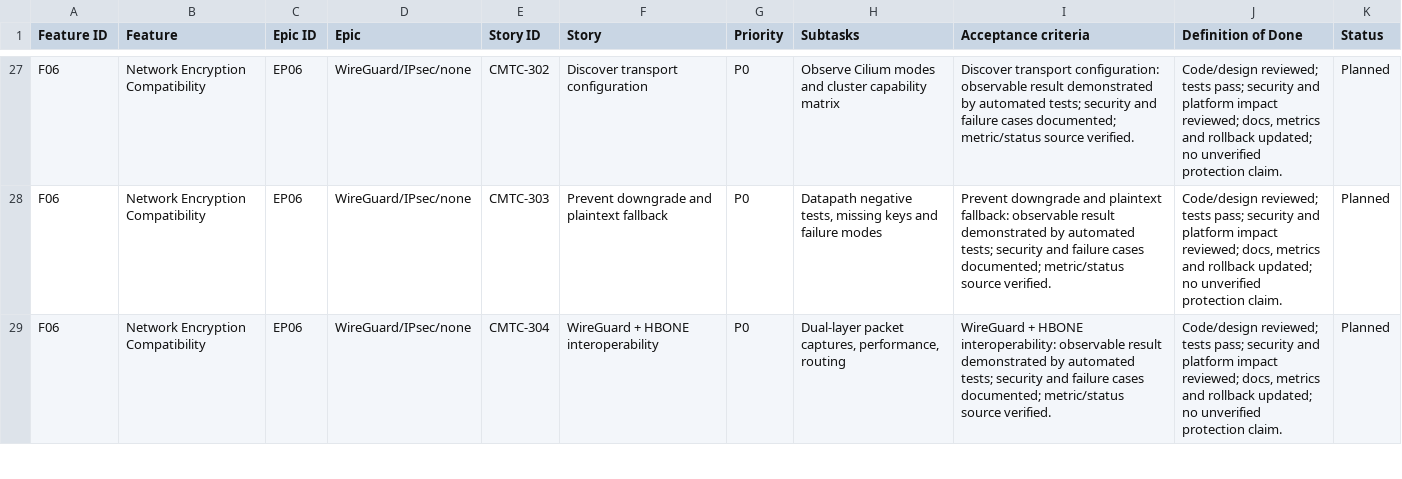
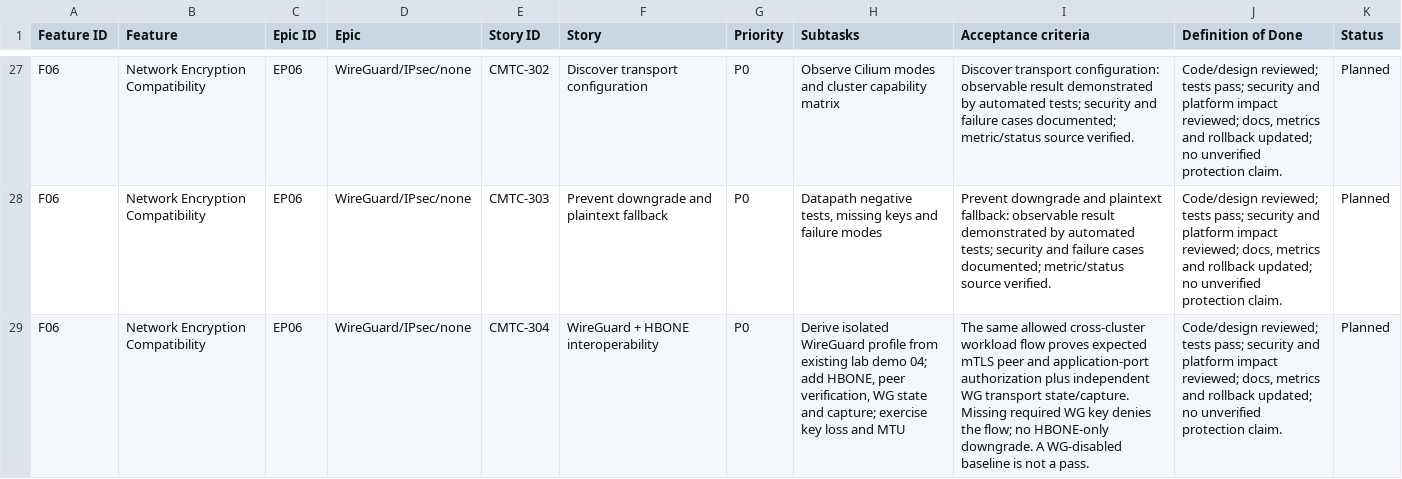
Before and after one commit to ephico2real2/clustermesh-trust-controller, a CSV file: docs/agile/stories.csv, drawn as a sheet; only a part is shown, gaps mark what is left out; the diff covers the shown part only; the diff names each change by its address in the sheet, - before the commit and + after, or states it on an @@ line.

Commit message:
docs: map existing lab and require layered encryption

```diff
--- a/docs/agile/stories.csv
+++ b/docs/agile/stories.csv
-H29 (Subtasks): Dual-layer packet captures, performance, routing
+H29 (Subtasks): Derive isolated WireGuard profile from existing lab demo 04; add HBONE, peer verification, WG state and capture; exercise key loss and MTU
-I29 (Acceptance criteria): WireGuard + HBONE interoperability: observable result demonstrated by automated tests; security and failure cases documented; metric/status source verified.
+I29 (Acceptance criteria): The same allowed cross-cluster workload flow proves expected mTLS peer and application-port authorization plus independent WG transport state/capture. Missing required WG key denies the flow; no HBONE-only downgrade. A WG-disabled baseline is not a pass.
```
Also changed, not shown: 6 edited cells elsewhere in this file, 11 other files.
